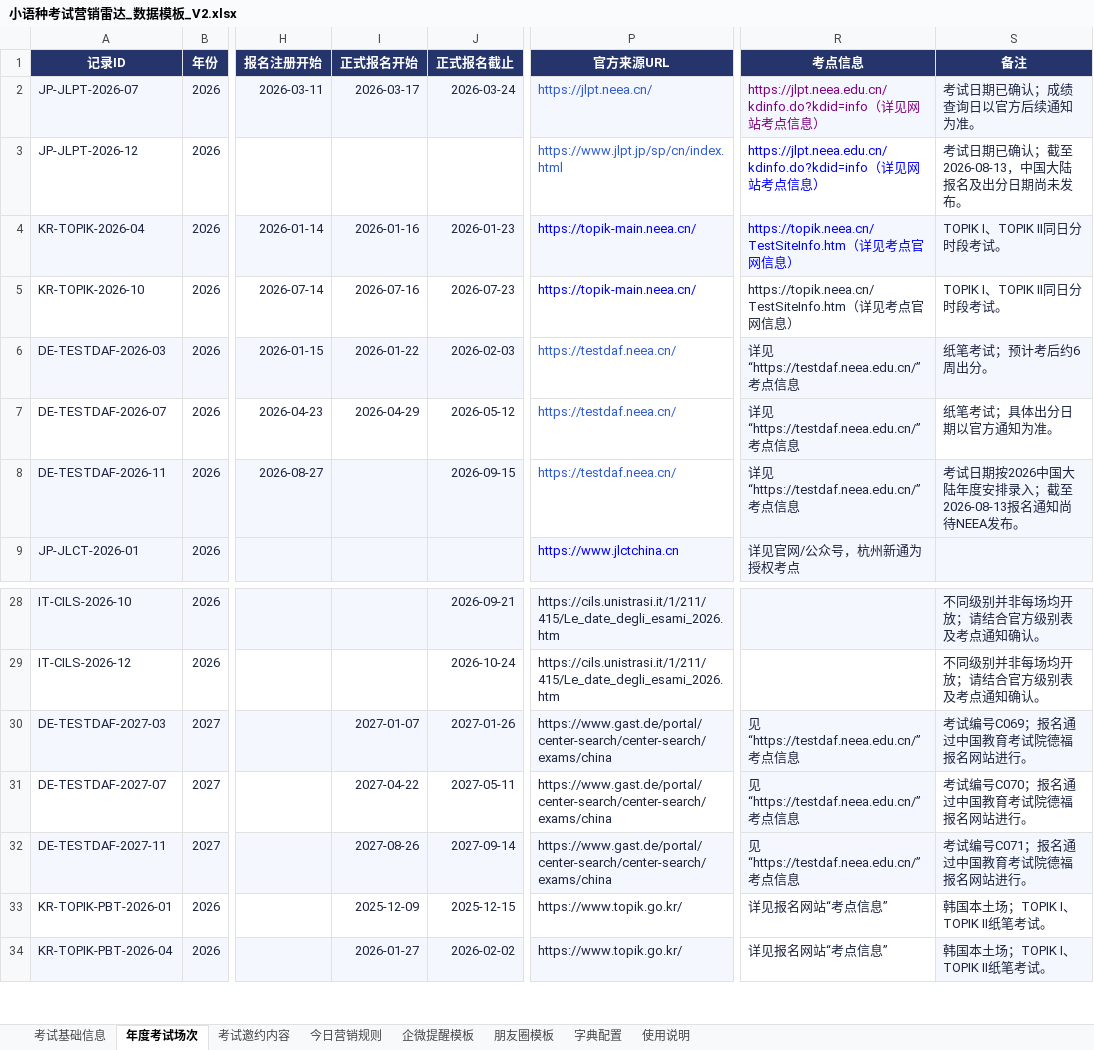
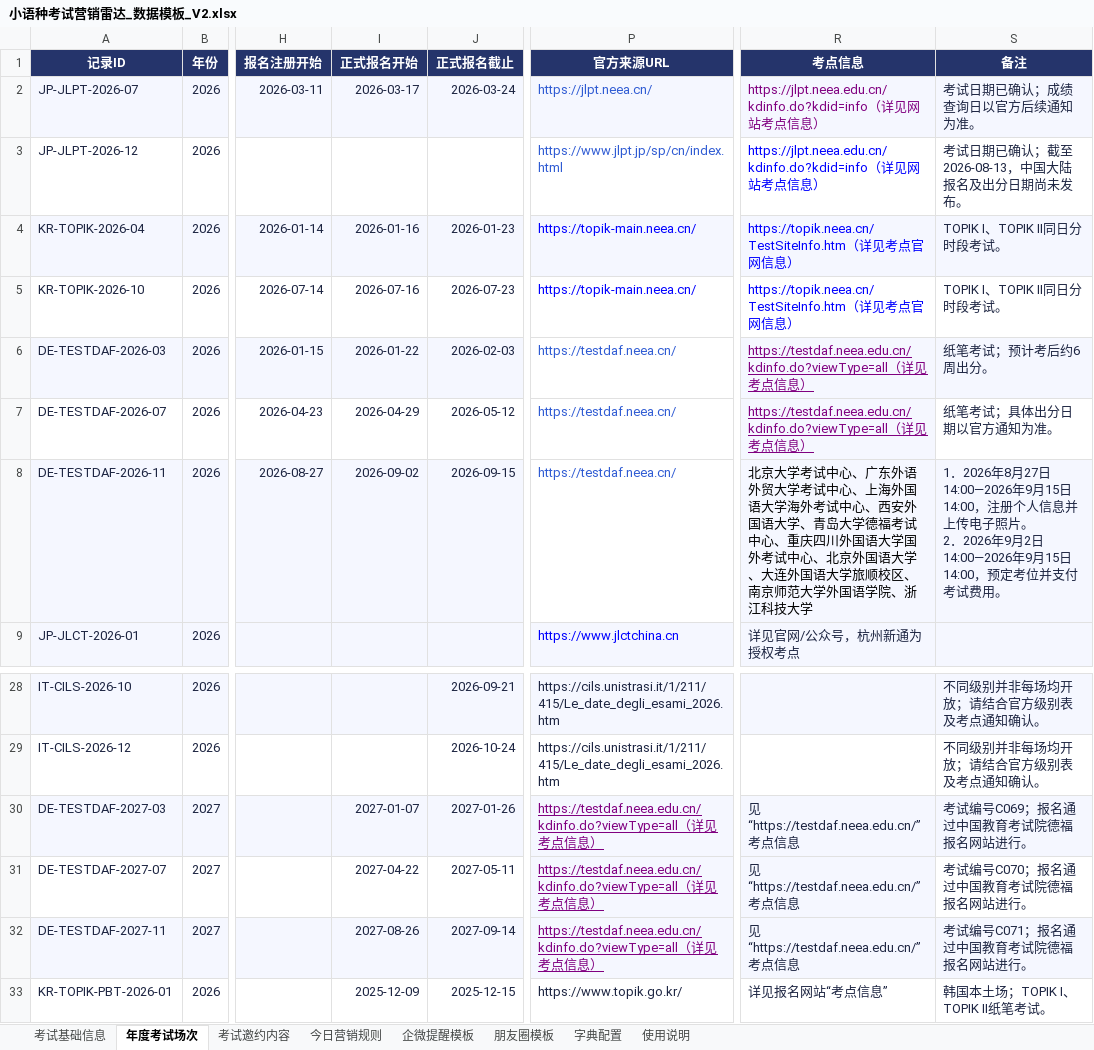
Before and after one commit to shinywaycui/exam-radar, an Excel workbook: 小语种考试营销雷达_数据模板_V2.xlsx, sheet 年度考试场次, drawn as a sheet; only a part is shown, gaps mark what is left out; the shorter side is filled out with more unchanged rows; values as stored, in another font and other column widths than the file's, no borders; ↵ is a line break in a cell; the diff names each change by its address in the sheet, - before the commit and + after, or states it on an @@ line.

```diff
--- a/小语种考试营销雷达_数据模板_V2.xlsx (sheet 年度考试场次)
+++ b/小语种考试营销雷达_数据模板_V2.xlsx (sheet 年度考试场次)
-R5 text colour: #1D2542
+R5 text colour: #0000FF
-R6:R7 (考点信息): 详见“https://testdaf.neea.edu.cn/”考点信息
+R6:R7 (考点信息): https://testdaf.neea.edu.cn/kdinfo.do?viewType=all（详见考点信息）
@@ R6:R7 underline: off → on, text colour: #1D2542 → #800080 @@
-I8 (正式报名开始): (empty)
+I8 (正式报名开始): 2026-09-02
-R8 (考点信息): 详见“https://testdaf.neea.edu.cn/”考点信息
+R8 (考点信息): 北京大学考试中心、广东外语外贸大学考试中心、上海外国语大学海外考试中心、西安外国语大学、青岛大学德福考试中心、重庆四川外国语大学国外考试中心、北京外国语大学、大连外国语大学旅顺校区、南京师范大学外国语学院、浙江科技大学
-R8 text colour: #1D2542
+R8 text colour: black
-S8 (备注): 考试日期按2026中国大陆年度安排录入；截至2026-08-13报名通知尚待NEEA发布。
+S8 (备注): 1．2026年8月27日14:00—2026年9月15日14:00，注册个人信息并上传电子照片。 ↵ 2．2026年9月2日14:00—2026年9月15日14:00，预定考位并支付考试费用。
-P30:P32 (官方来源URL): https://www.gast.de/portal/center-search/center-search/exams/china
+P30:P32 (官方来源URL): https://testdaf.neea.edu.cn/kdinfo.do?viewType=all（详见考点信息）
@@ P30:P32 underline: off → on, text colour: #1D2542 → #800080 @@
-P31 fill: none
+P31 fill: #F5F7FF
```
Also changed, not shown: 1 other file.
